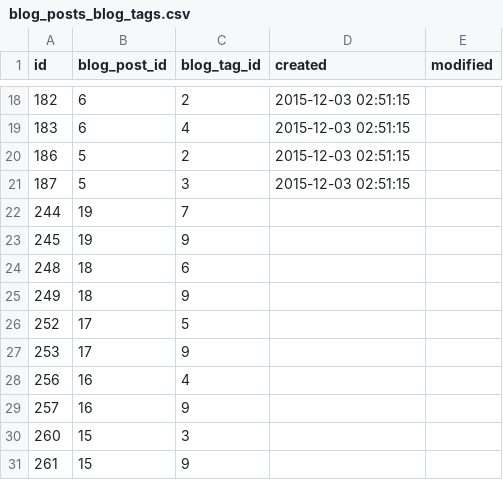
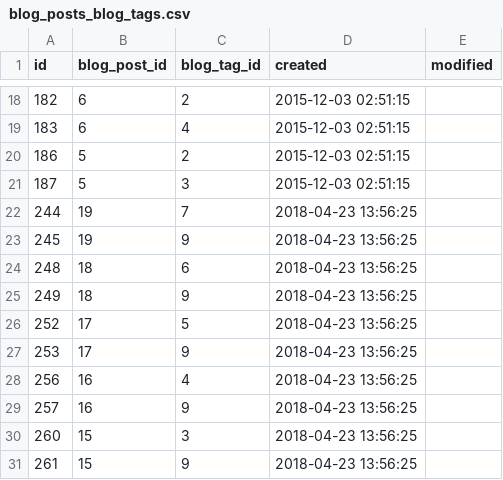
Before and after one commit to webbingstudio/baser_theme_ratio_3_2, a CSV file: dist/theme/ratio_3_2/Config/data/default/Blog/blog_posts_blog_tags.csv, drawn as a sheet; only a part is shown, gaps mark what is left out.

```diff
--- a/dist/theme/ratio_3_2/Config/data/default/Blog/blog_posts_blog_tags.csv
+++ b/dist/theme/ratio_3_2/Config/data/default/Blog/blog_posts_blog_tags.csv
@@ -21,11 +21,11 @@
 "187","5","3","2015-12-03 02:51:15",""
-"244","19","7","",""
-"245","19","9","",""
-"248","18","6","",""
-"249","18","9","",""
-"252","17","5","",""
-"253","17","9","",""
-"256","16","4","",""
-"257","16","9","",""
-"260","15","3","",""
-"261","15","9","",""
+"244","19","7","2018-04-23 13:56:25",""
+"245","19","9","2018-04-23 13:56:25",""
+"248","18","6","2018-04-23 13:56:25",""
+"249","18","9","2018-04-23 13:56:25",""
+"252","17","5","2018-04-23 13:56:25",""
+"253","17","9","2018-04-23 13:56:25",""
+"256","16","4","2018-04-23 13:56:25",""
+"257","16","9","2018-04-23 13:56:25",""
+"260","15","3","2018-04-23 13:56:25",""
+"261","15","9","2018-04-23 13:56:25",""
```
Also changed, not shown: dist/theme/ratio_3_2/Config/data/default/contents.csv, dist/theme/ratio_3_2/Config/data/default/pages.csv, 8 other files.
